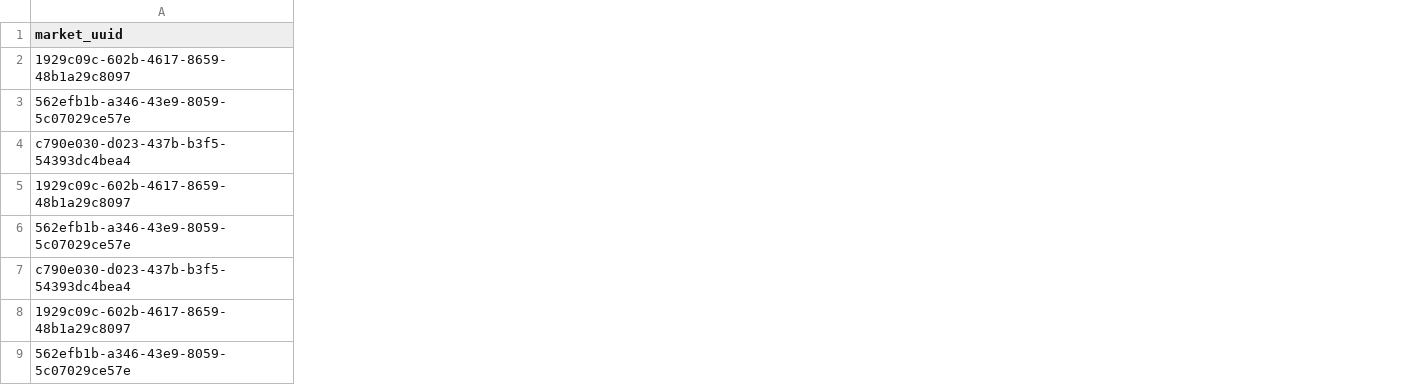
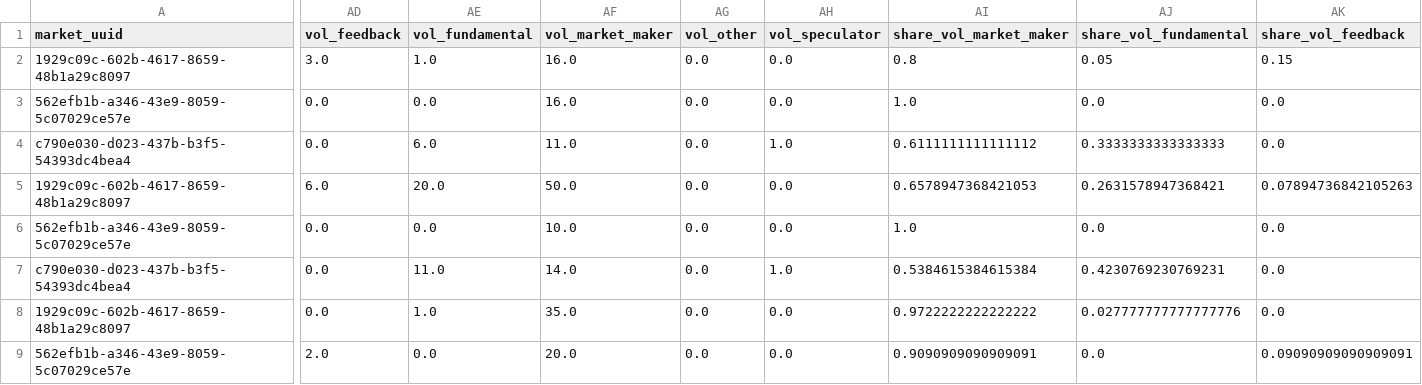
Before and after one commit to mariuszoican/gamified_bubbles, a CSV file: data/interim/20260520_PM/market_day_panel.csv, drawn as a sheet; only a part is shown, gaps mark what is left out; the diff covers the shown part only; the diff names each change by its address in the sheet, - before the commit and + after, or states it on an @@ line.

```diff
--- a/data/interim/20260520_PM/market_day_panel.csv
+++ b/data/interim/20260520_PM/market_day_panel.csv
+column AD (vol_feedback), rows 2-9: 3.0 | 0.0 | 0.0 | 6.0 | 0.0 | 0.0 | 0.0 | 2.0
+column AE (vol_fundamental), rows 2-9: 1.0 | 0.0 | 6.0 | 20.0 | 0.0 | 11.0 | 1.0 | 0.0
+column AF (vol_market_maker), rows 2-9: 16.0 | 16.0 | 11.0 | 50.0 | 10.0 | 14.0 | 35.0 | 20.0
+column AG (vol_other), rows 2-9: all 0.0
+column AH (vol_speculator), rows 2-9: 0.0 | 0.0 | 1.0 | 0.0 | 0.0 | 1.0 | 0.0 | 0.0
+column AI (share_vol_market_maker), rows 2-9: 0.8 | 1.0 | 0.6111111111111112 | 0.6578947368421053 | 1.0 | 0.5384615384615384 | 0.9722222222222222 | 0.9090909090909091
+column AJ (share_vol_fundamental), rows 2-9: 0.05 | 0.0 | 0.3333333333333333 | 0.2631578947368421 | 0.0 | 0.4230769230769231 | 0.027777777777777776 | 0.0
+column AK (share_vol_feedback), rows 2-9: 0.15 | 0.0 | 0.0 | 0.07894736842105263 | 0.0 | 0.0 | 0.0 | 0.09090909090909091
```
Also changed, not shown: 2 added columns elsewhere in this file, data/interim/20260512/market_day_panel.csv, data/interim/20260520_AM/market_day_panel.csv, 11 other files.
